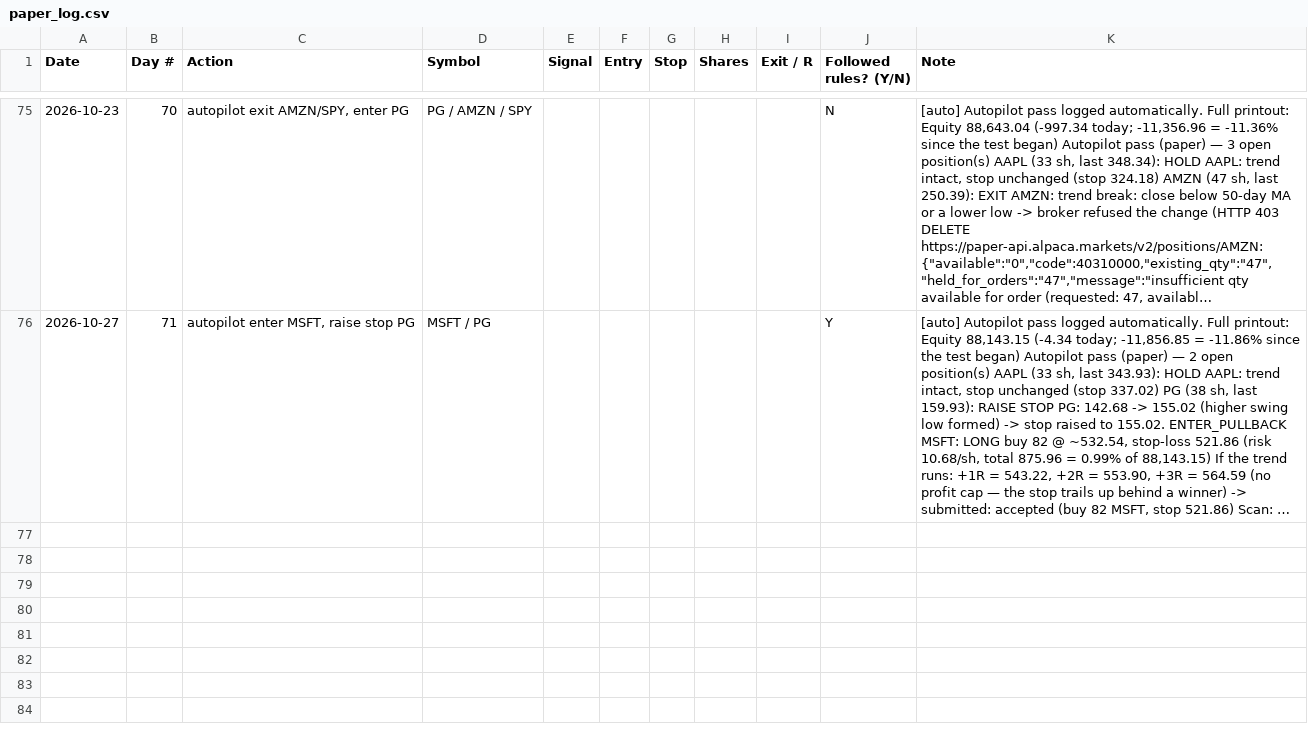
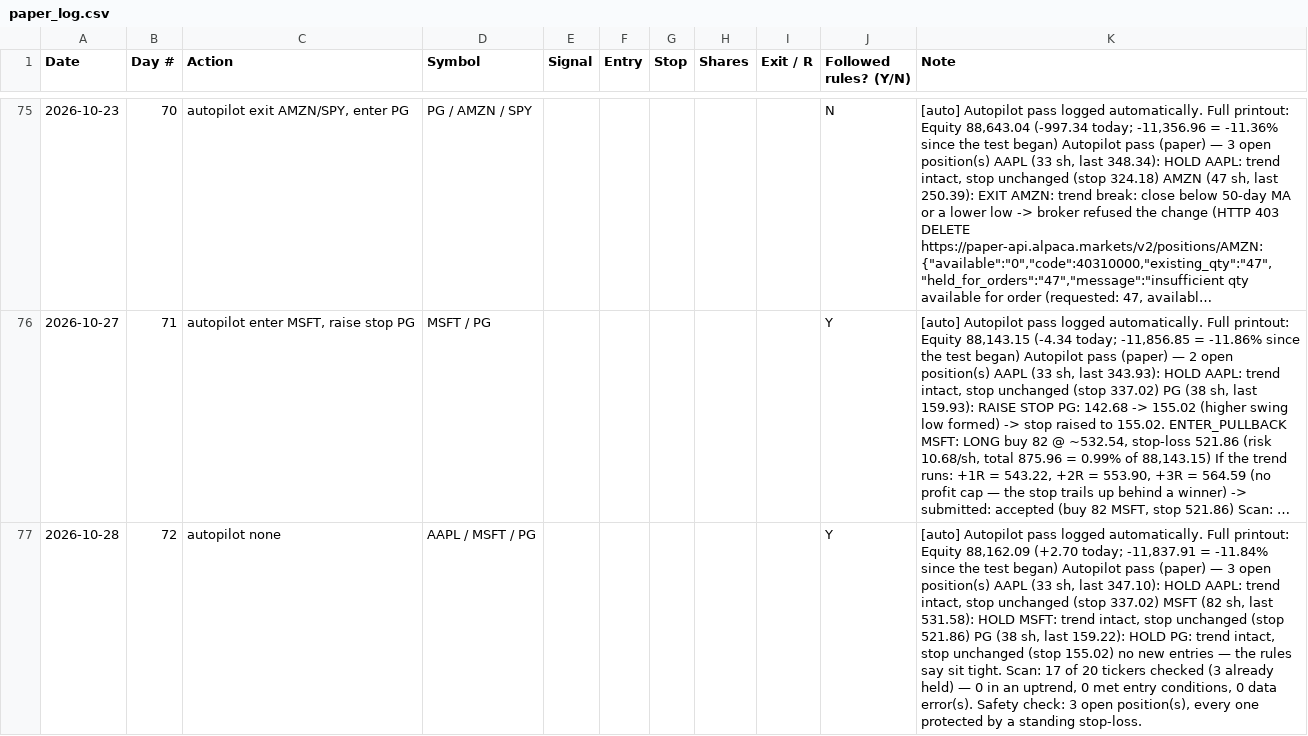
Before and after one commit to adelvespayne-png/Trendkept, a CSV file: business/paper_log.csv, drawn as a sheet; only a part is shown, gaps mark what is left out; long unchanged cells end in …; the diff names each change by its address in the sheet, - before the commit and + after, or states it on an @@ line.

```diff
--- a/business/paper_log.csv
+++ b/business/paper_log.csv
+row 77: 2026-10-28 | 72 | autopilot none | AAPL / MSFT / PG |  |  |  |  |  | Y | [auto] Autopilot pass logged automatically. Full printout: Equity 88,162.09 (+2.70 today; -11,837.91 = -11.84% since the test began) Autopilot pass (paper) — 3 open position(s) AAPL (33 sh, last 347.10): HOLD AAPL: trend intact, stop unchanged (stop 337.02) MSFT (82 sh, last 531.58): HOLD MSFT: trend intact, stop unchanged (stop 521.86) PG (38 sh, last 159.22): HOLD PG: trend intact, stop unchanged (stop 155.02) no new entries — the rules say sit tight. Scan: 17 of 20 tickers checked (3 already held) — 0 in an uptrend, 0 met entry conditions, 0 data error(s). Safety check: 3 open position(s), every one protected by a standing stop-loss.
```
